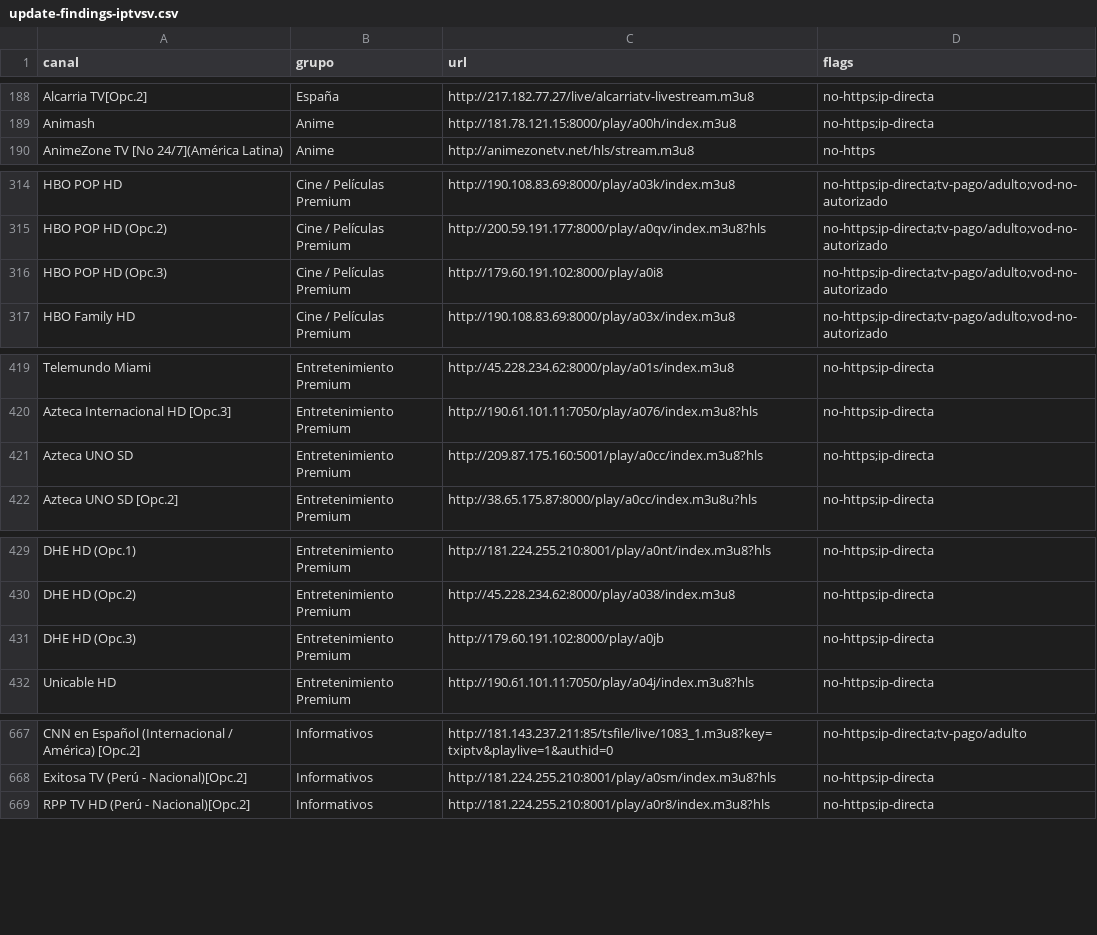
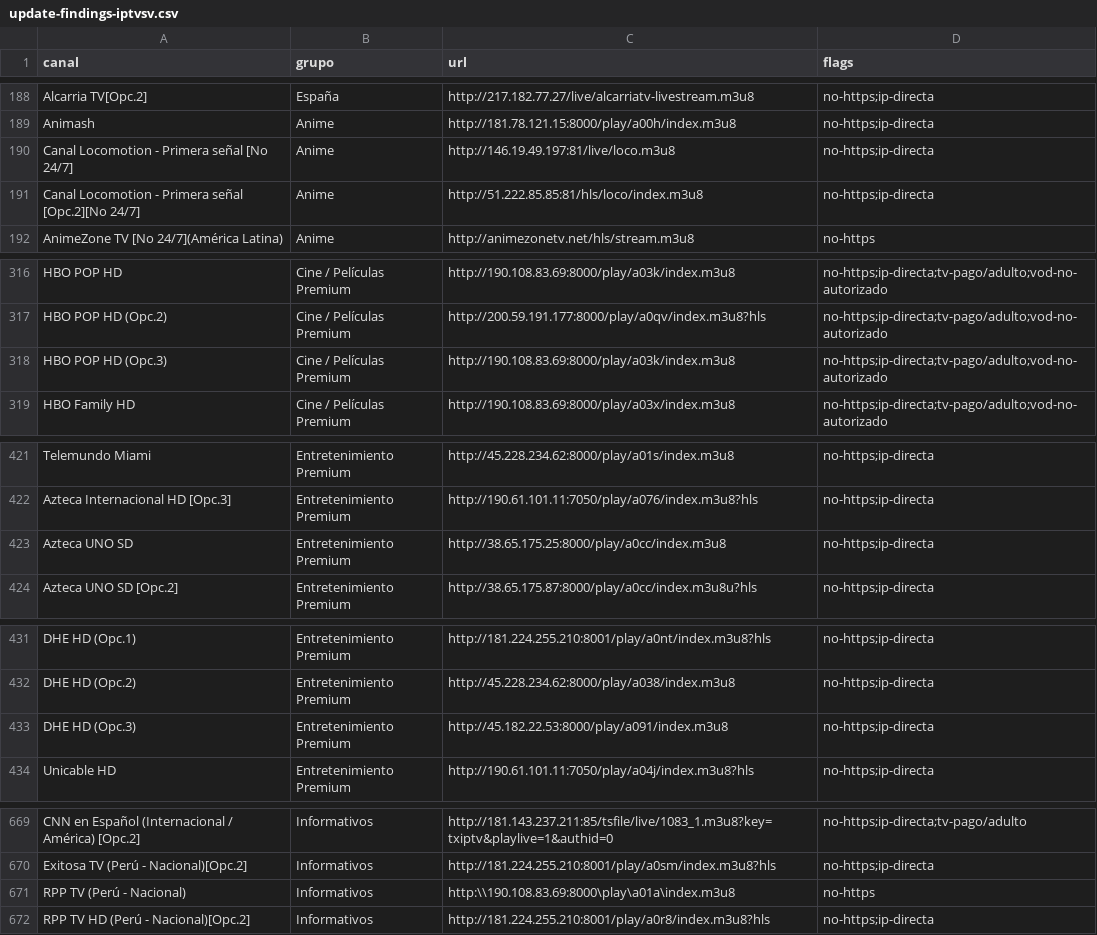
Before and after one commit to andreshuzziel/Tv, a CSV file: upstream/audit/update-findings-iptvsv.csv, drawn as a sheet; only a part is shown, gaps mark what is left out.

```diff
--- a/upstream/audit/update-findings-iptvsv.csv
+++ b/upstream/audit/update-findings-iptvsv.csv
@@ -189,2 +189,4 @@ Alcarria TV[Opc.2],España,http://217.182.77.27/live/alcarriatv-livestream.m3u8,
 Animash,Anime,http://181.78.121.15:8000/play/a00h/index.m3u8,no-https;ip-directa
+Canal Locomotion - Primera señal [No 24/7],Anime,http://146.19.49.197:81/live/loco.m3u8,no-https;ip-directa
+Canal Locomotion - Primera señal [Opc.2][No 24/7],Anime,http://51.222.85.85:81/hls/loco/index.m3u8,no-https;ip-directa
 AnimeZone TV [No 24/7](América Latina),Anime,http://animezonetv.net/hls/stream.m3u8,no-https
@@ -315,3 +317,3 @@ HBO POP HD,Cine / Películas Premium,http://190.108.83.69:8000/play/a03k/index.m
 HBO POP HD (Opc.2),Cine / Películas Premium,http://200.59.191.177:8000/play/a0qv/index.m3u8?hls,no-https;ip-directa;tv-pago/adulto;vod-no-autorizado
-HBO POP HD (Opc.3),Cine / Películas Premium,http://179.60.191.102:8000/play/a0i8,no-https;ip-directa;tv-pago/adulto;vod-no-autorizado
+HBO POP HD (Opc.3),Cine / Películas Premium,http://190.108.83.69:8000/play/a03k/index.m3u8,no-https;ip-directa;tv-pago/adulto;vod-no-autorizado
 HBO Family HD,Cine / Películas Premium,http://190.108.83.69:8000/play/a03x/index.m3u8,no-https;ip-directa;tv-pago/adulto;vod-no-autorizado
@@ -420,3 +422,3 @@ Telemundo Miami,Entretenimiento Premium,http://45.228.234.62:8000/play/a01s/inde
 Azteca Internacional HD [Opc.3],Entretenimiento Premium,http://190.61.101.11:7050/play/a076/index.m3u8?hls,no-https;ip-directa
-Azteca UNO SD,Entretenimiento Premium,http://209.87.175.160:5001/play/a0cc/index.m3u8?hls,no-https;ip-directa
+Azteca UNO SD,Entretenimiento Premium,http://38.65.175.25:8000/play/a0cc/index.m3u8,no-https;ip-directa
 Azteca UNO SD  [Opc.2],Entretenimiento Premium,http://38.65.175.87:8000/play/a0cc/index.m3u8u?hls,no-https;ip-directa
@@ -430,3 +432,3 @@ DHE HD (Opc.1),Entretenimiento Premium,http://181.224.255.210:8001/play/a0nt/ind
 DHE HD (Opc.2),Entretenimiento Premium,http://45.228.234.62:8000/play/a038/index.m3u8,no-https;ip-directa
-DHE HD (Opc.3),Entretenimiento Premium,http://179.60.191.102:8000/play/a0jb,no-https;ip-directa
+DHE HD (Opc.3),Entretenimiento Premium,http://45.182.22.53:8000/play/a091/index.m3u8,no-https;ip-directa
 Unicable HD,Entretenimiento Premium,http://190.61.101.11:7050/play/a04j/index.m3u8?hls,no-https;ip-directa
@@ -668,2 +670,3 @@ CNN en Español (Internacional / América) [Opc.2],Informativos,http://181.143.2
 Exitosa TV (Perú - Nacional)[Opc.2],Informativos,http://181.224.255.210:8001/play/a0sm/index.m3u8?hls,no-https;ip-directa
+RPP TV (Perú - Nacional),Informativos,http:\\190.108.83.69:8000\play\a01a\index.m3u8,no-https
 RPP TV HD (Perú - Nacional)[Opc.2],Informativos,http://181.224.255.210:8001/play/a0r8/index.m3u8?hls,no-https;ip-directa
```
Also changed, not shown: upstream/audit/update-findings-spa.csv, 3 other files.
